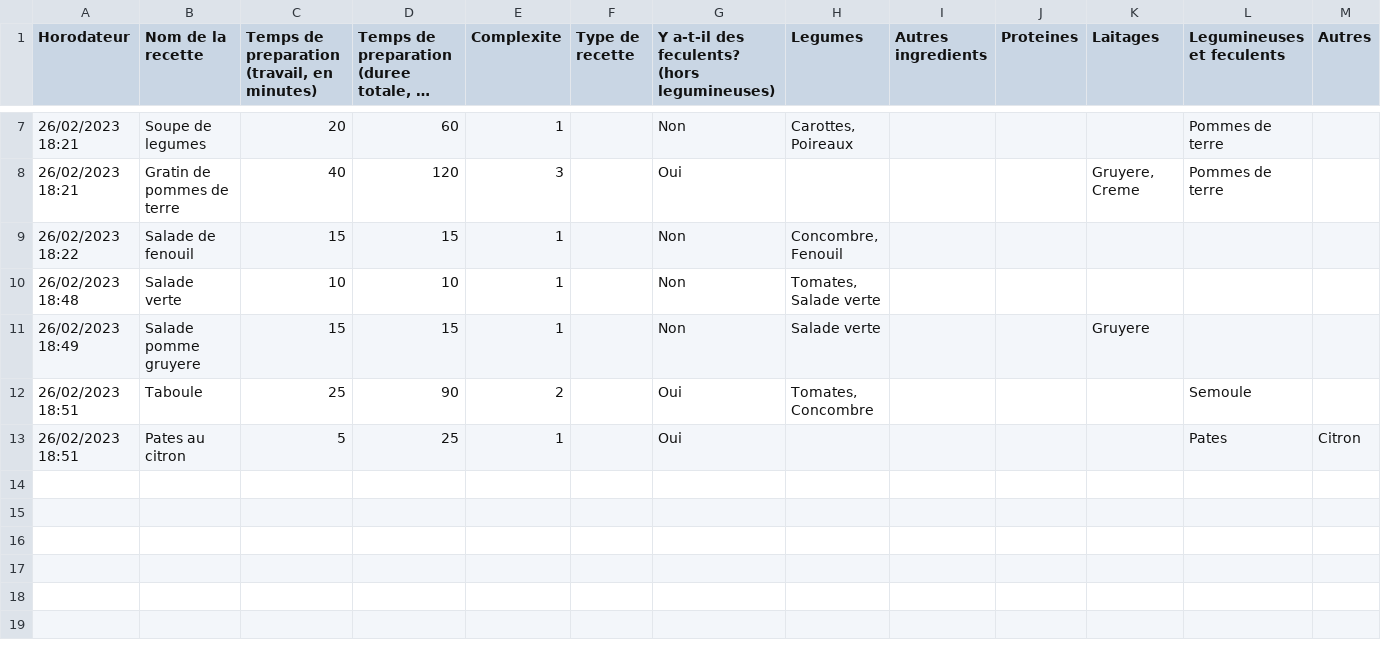
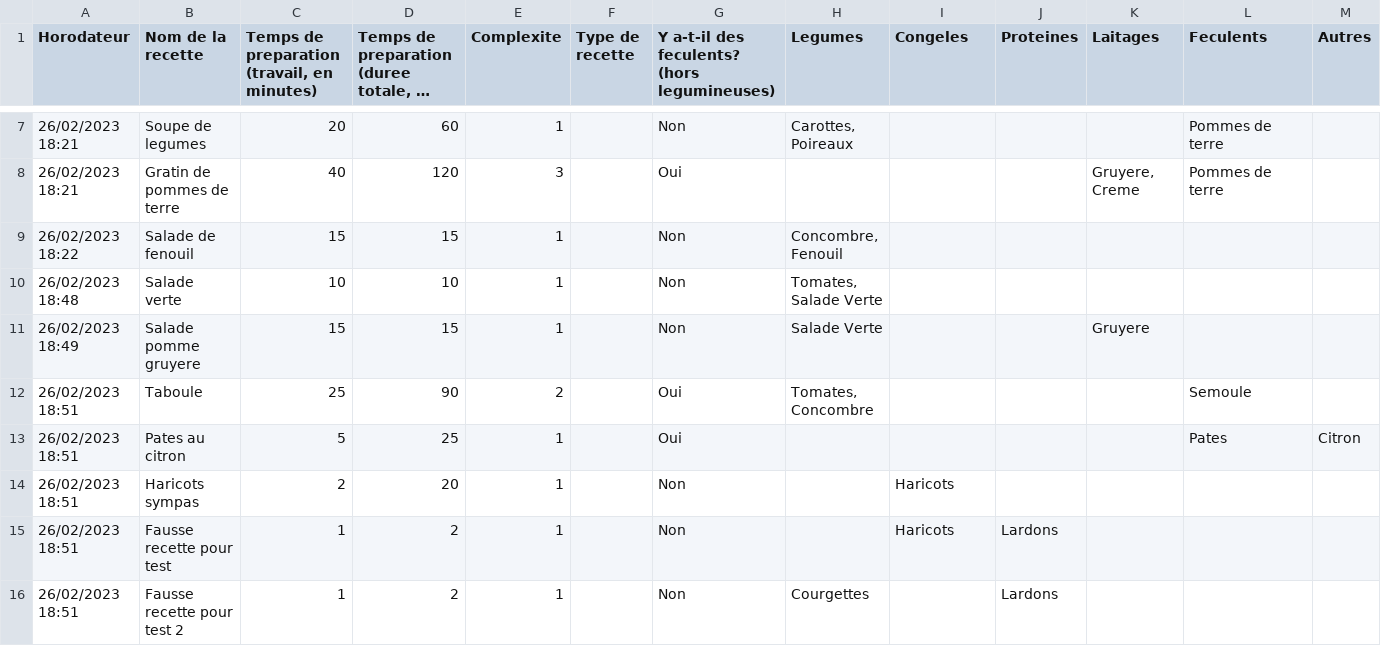
Before and after one commit to tcibils/recipefinder, a CSV file: recipe.csv, drawn as a sheet; only a part is shown, gaps mark what is left out; long unchanged cells end in …; the diff names each change by its address in the sheet, - before the commit and + after, or states it on an @@ line.

```diff
--- a/recipe.csv
+++ b/recipe.csv
-I1: Autres ingredients
+I1: Congeles
-L1: Legumineuses et feculents
+L1: Feculents
-H10 (Legumes): Tomates, Salade verte
+H10 (Legumes): Tomates, Salade Verte
-H11 (Legumes): Salade verte
+H11 (Legumes): Salade Verte
+row 14: 26/02/2023 18:51 | Haricots sympas | 2 | 20 | 1 |  | Non |  | Haricots
+row 15: 26/02/2023 18:51 | Fausse recette pour test | 1 | 2 | 1 |  | Non |  | Haricots | Lardons
+row 16: 26/02/2023 18:51 | Fausse recette pour test 2 | 1 | 2 | 1 |  | Non | Courgettes |  | Lardons
```
Also changed, not shown: 1 other file.
